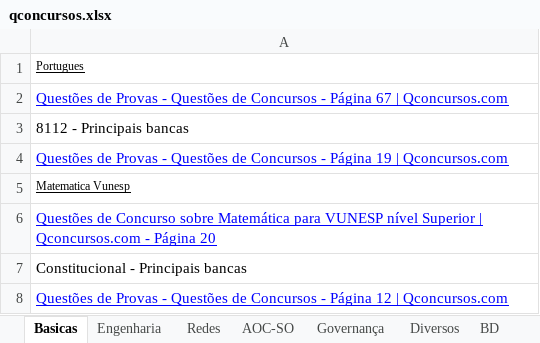
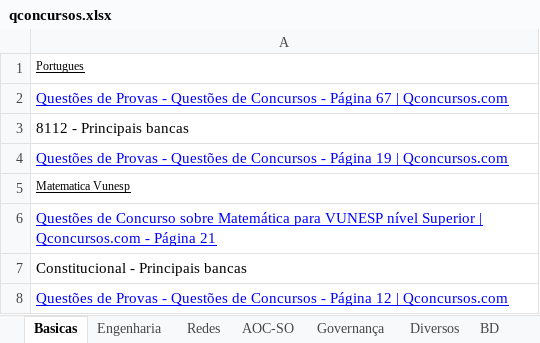
Before and after one commit to willhc1984/estudos, an Excel workbook: qconcursos.xlsx, sheet Basicas, drawn as a sheet; only a part is shown; values as stored, in another font and other column widths than the file's, no borders; the diff names each change by its address in the sheet, - before the commit and + after, or states it on an @@ line.

```diff
--- a/qconcursos.xlsx (sheet Basicas)
+++ b/qconcursos.xlsx (sheet Basicas)
-A6: …- Página 20
+A6: …- Página 21
```
Also changed, not shown: sheet Sequencia, sheet Cespe, 1 other file.
